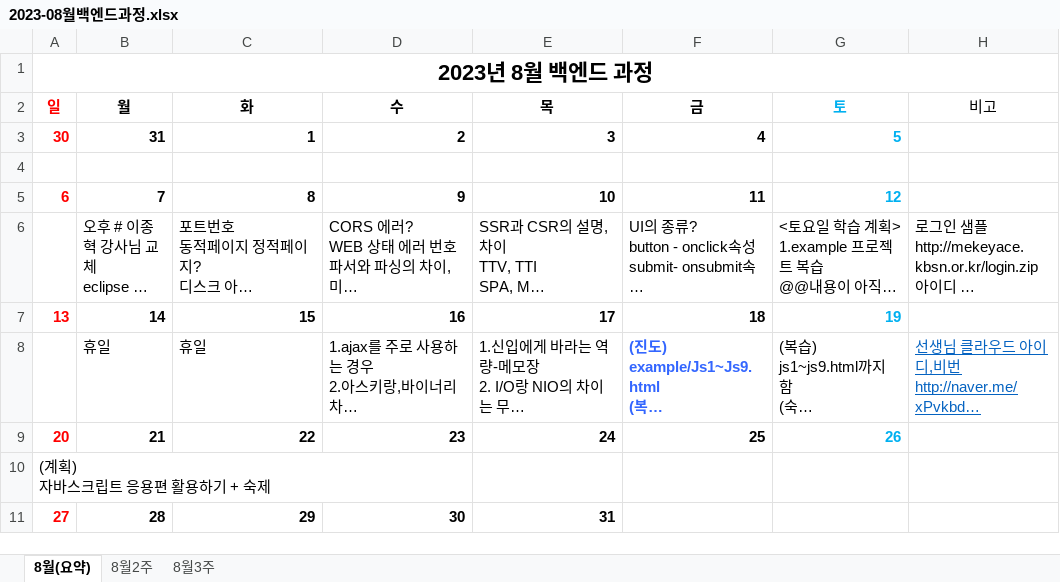
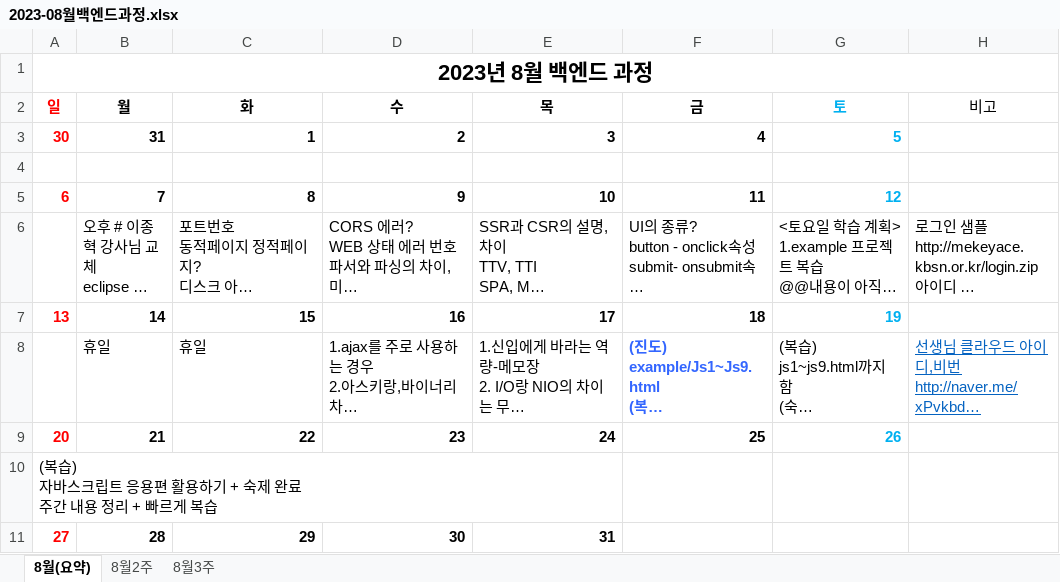
Before and after one commit to hankjun3333/Eclipseproject, an Excel workbook: 메모/2023-08월백엔드과정.xlsx, sheet 8월(요약), drawn as a sheet; only a part is shown; long unchanged cells end in …; values as stored, in another font and other column widths than the file's, no borders; table styles not drawn; ↵ is a line break in a cell; the diff names each change by its address in the sheet, - before the commit and + after, or states it on an @@ line.

```diff
--- a/메모/2023-08월백엔드과정.xlsx (sheet 8월(요약))
+++ b/메모/2023-08월백엔드과정.xlsx (sheet 8월(요약))
-A10 (일): (계획) ↵ 자바스크립트 응용편 활용하기 + 숙제
+A10 (일): (복습) ↵ 자바스크립트 응용편 활용하기 + 숙제 완료 ↵ 주간 내용 정리 + 빠르게 복습
```
Also changed, not shown: sheet 8월3주, 48 other files.
